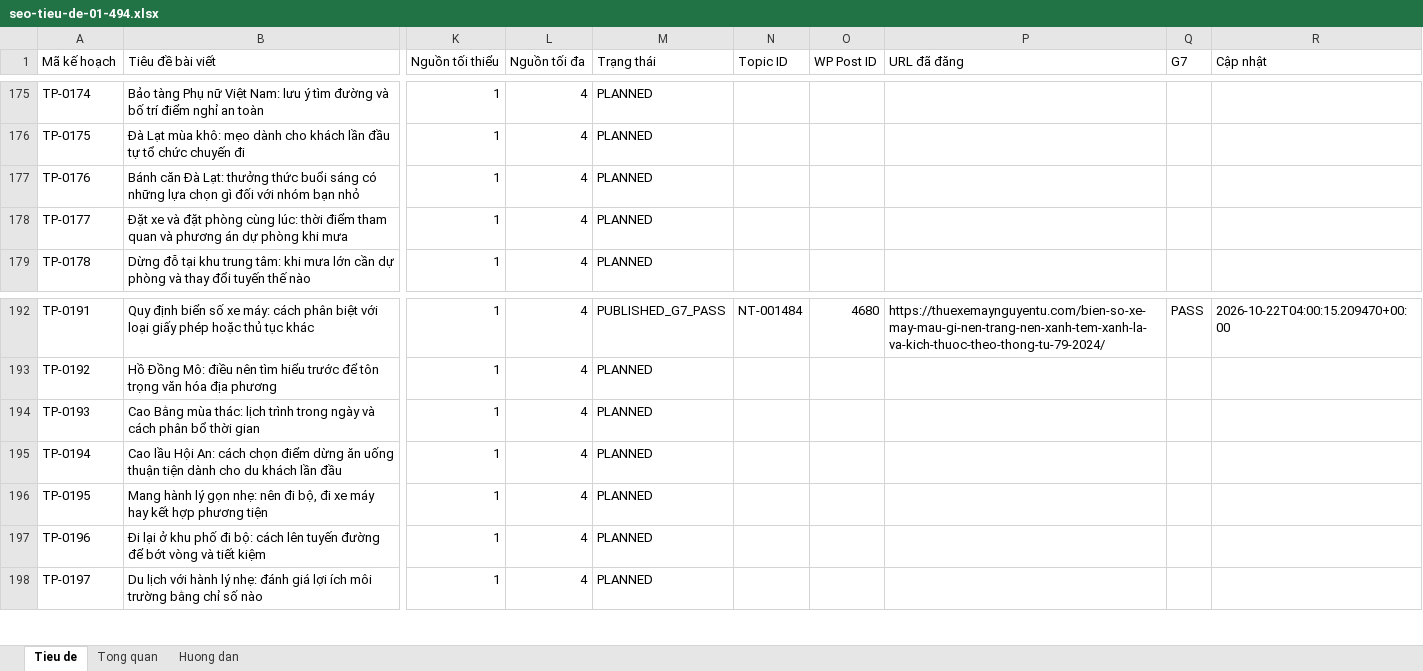
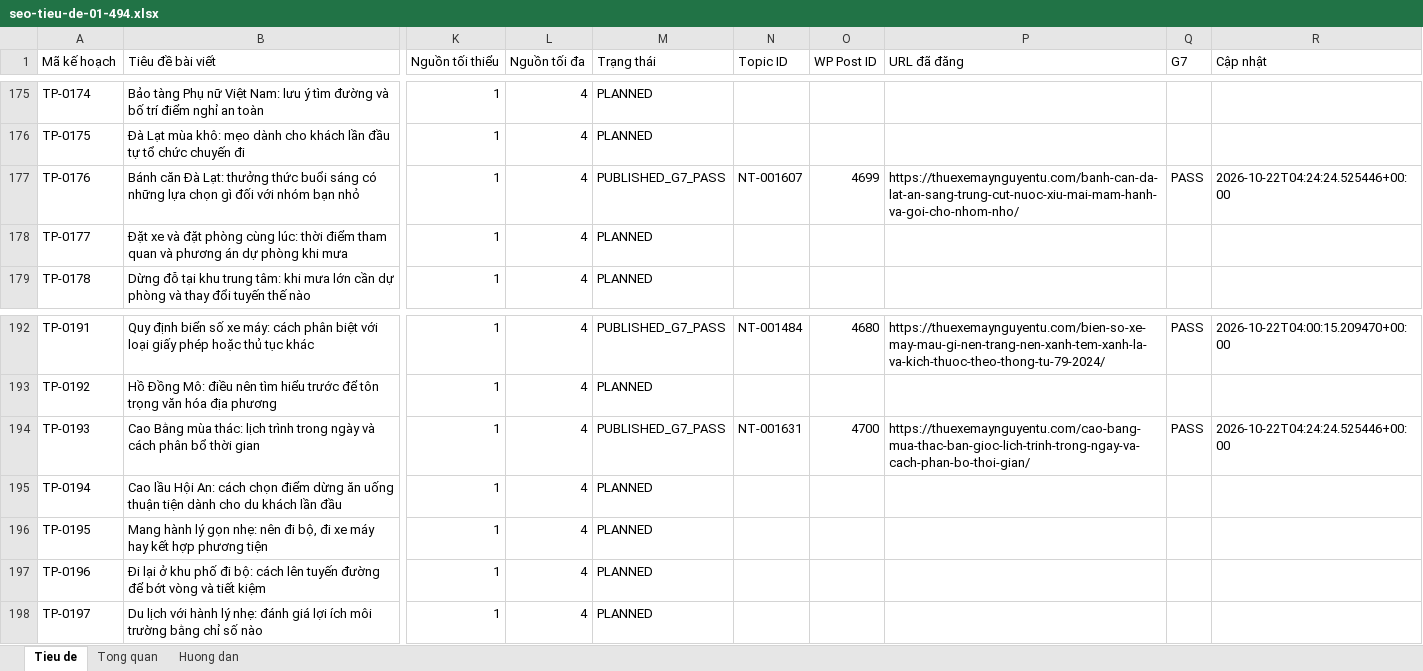
Before and after one commit to thuexemayhanoi/wp-writer, an Excel workbook: editorial/title-plan-1482/seo-tieu-de-01-494.xlsx, sheet Tieu de, drawn as a sheet; only a part is shown, gaps mark what is left out; values as stored, in another font and other column widths than the file's, no cell formats; the diff covers the shown part only; the diff names each change by its address in the sheet, - before the commit and + after, or states it on an @@ line.

```diff
--- a/editorial/title-plan-1482/seo-tieu-de-01-494.xlsx (sheet Tieu de)
+++ b/editorial/title-plan-1482/seo-tieu-de-01-494.xlsx (sheet Tieu de)
-M177 (Trạng thái): PLANNED
+M177 (Trạng thái): PUBLISHED_G7_PASS
-N177 (Topic ID): (empty)
+N177 (Topic ID): NT-001607
-O177 (WP Post ID): (empty)
+O177 (WP Post ID): 4699
-P177 (URL đã đăng): (empty)
+P177 (URL đã đăng): https://thuexemaynguyentu.com/banh-can-da-lat-an-sang-trung-cut-nuoc-xiu-mai-mam-hanh-va-goi-cho-nhom-nho/
-Q177 (G7): (empty)
+Q177 (G7): PASS
-R177 (Cập nhật): (empty)
+R177 (Cập nhật): 2026-10-22T04:24:24.525446+00:00
-M194 (Trạng thái): PLANNED
+M194 (Trạng thái): PUBLISHED_G7_PASS
-N194 (Topic ID): (empty)
+N194 (Topic ID): NT-001631
-O194 (WP Post ID): (empty)
+O194 (WP Post ID): 4700
-P194 (URL đã đăng): (empty)
+P194 (URL đã đăng): https://thuexemaynguyentu.com/cao-bang-mua-thac-ban-gioc-lich-trinh-trong-ngay-va-cach-phan-bo-thoi-gian/
-Q194 (G7): (empty)
+Q194 (G7): PASS
-R194 (Cập nhật): (empty)
+R194 (Cập nhật): 2026-10-22T04:24:24.525446+00:00
```
Also changed, not shown: 66 edited cells elsewhere in this sheet, sheet Tong quan, cell formats, 3 other files.
